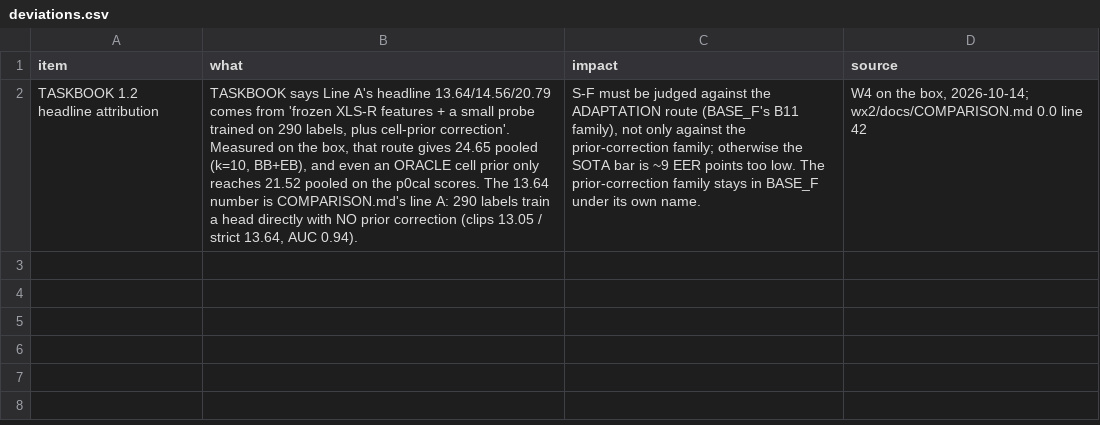
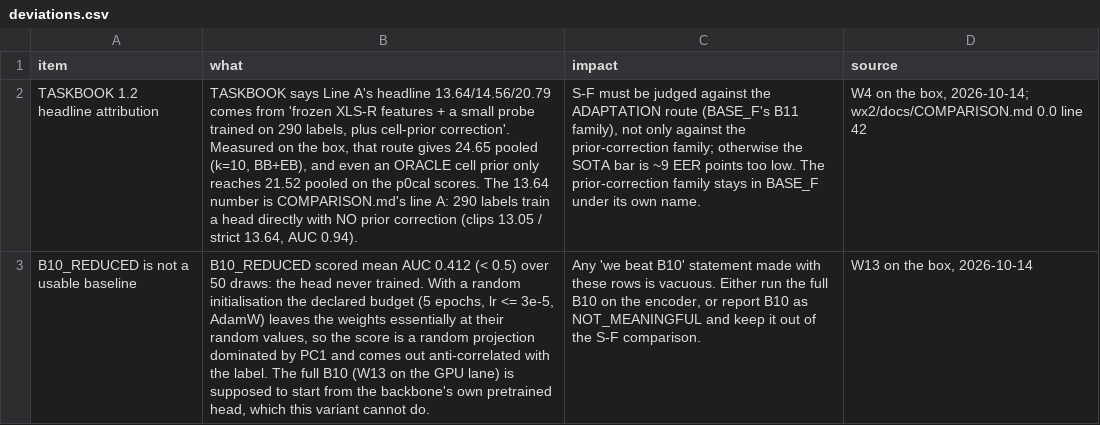
Before and after one commit to Yulivu/x3, a CSV file: results/deviations.csv, drawn as a sheet; the diff names each change by its address in the sheet, - before the commit and + after, or states it on an @@ line.

Commit message:
w13/w14 done: B10_REDUCED is broken (AUC 0.41) and recorded as a deviation; GraphSSL ~ C1

```diff
--- a/results/deviations.csv
+++ b/results/deviations.csv
+row 3: B10_REDUCED is not a usable baseline | B10_REDUCED scored mean AUC 0.412 (< 0.5) over 50 draws: the head never trained. With a random initialisation the declared budget (5 epochs, lr <= 3e-5, AdamW) leaves the weights essentially at their random values, so the score is a random projection dominated by PC1 and comes out anti-correlated with the label. The full B10 (W13 on the GPU lane) is supposed to start from the backbone's own pretrained head, which this variant cannot do. | Any 'we beat B10' statement made with these rows is vacuous. Either run the full B10 on the encoder, or report B10 as NOT_MEANINGFUL and keep it out of the S-F comparison. | W13 on the box, 2026-10-14
```
Also changed, not shown: 4 other files.
